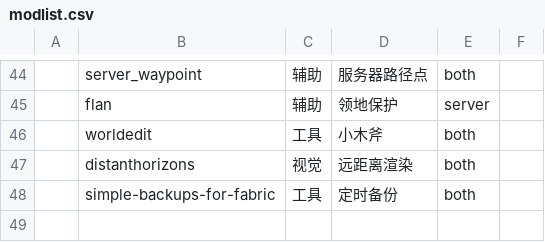
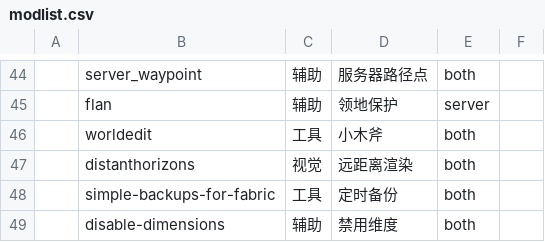
Before and after one commit to SJMC-Dev/SMP3-modpack, a CSV file: modlist.csv, drawn as a sheet; only a part is shown, gaps mark what is left out.

Commit message:
添加 Disable Dimensions

```diff
--- a/modlist.csv
+++ b/modlist.csv
@@ -48 +48,2 @@
 ,simple-backups-for-fabric,工具,定时备份,both,
+,disable-dimensions,辅助,禁用维度,both,
```
Also changed, not shown: 1 other file.
